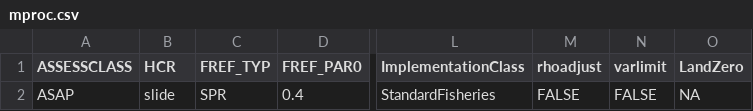
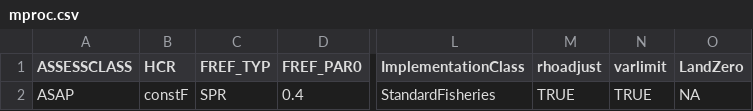
Before and after one commit to lkerr/groundfish-MSE, a CSV file: modelParameters/mproc.csv, drawn as a sheet; only a part is shown, gaps mark what is left out; the diff names each change by its address in the sheet, - before the commit and + after, or states it on an @@ line.

```diff
--- a/modelParameters/mproc.csv
+++ b/modelParameters/mproc.csv
-B2 (HCR): slide
+B2 (HCR): constF
-M2 (rhoadjust): FALSE
+M2 (rhoadjust): TRUE
-N2 (varlimit): FALSE
+N2 (varlimit): TRUE
```
Also changed, not shown: 4 other files.
